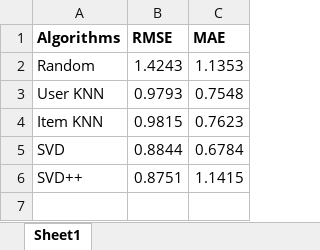
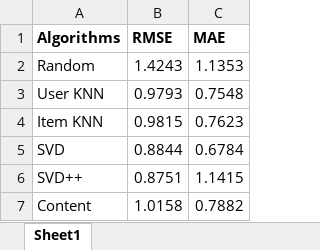
Before and after one commit to luongtruong77/Business_proj_RE, an Excel workbook: metrics.xlsx, sheet Sheet1, drawn as a sheet; values as stored, in another font and other column widths than the file's, no borders; the diff names each change by its address in the sheet, - before the commit and + after, or states it on an @@ line.

Commit message:
add content algo and content notebook

```diff
--- a/metrics.xlsx (sheet Sheet1)
+++ b/metrics.xlsx (sheet Sheet1)
+row 7: Content | 1.0158 | 0.7882
```
Also changed, not shown: 3 other files.
